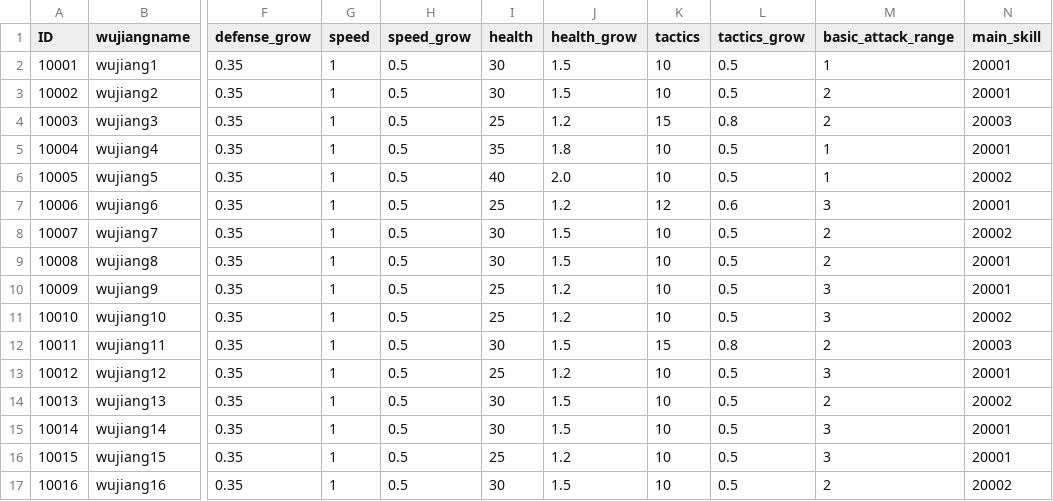
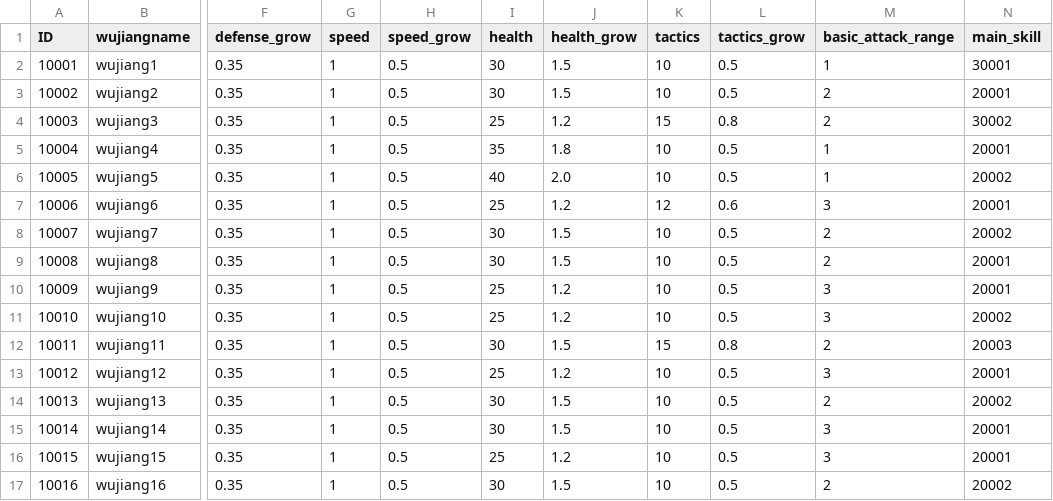
Before and after one commit to qinweishuai/CombatSimulator, a CSV file: Combat/Data/Tables/servant.csv, drawn as a sheet; only a part is shown, gaps mark what is left out; the diff names each change by its address in the sheet, - before the commit and + after, or states it on an @@ line.

```diff
--- a/Combat/Data/Tables/servant.csv
+++ b/Combat/Data/Tables/servant.csv
-N2 (main_skill): 20001
+N2 (main_skill): 30001
-N4 (main_skill): 20003
+N4 (main_skill): 30002
```
Also changed, not shown: Combat/Data/Tables/skill.csv, 3 other files.
